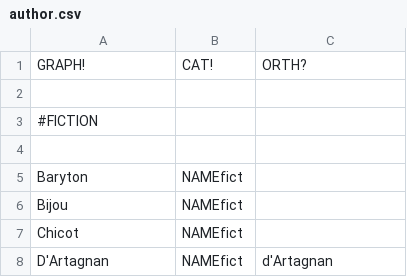
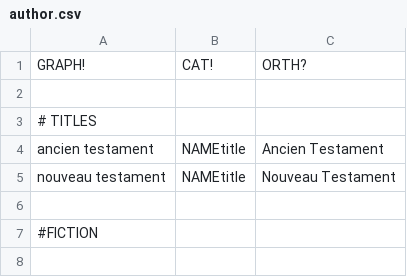
Before and after one commit to oeuvres/alix, a CSV file: java/alix/fr/author.csv, drawn as a sheet; only a part is shown; the shorter side is filled out with more unchanged rows.

```diff
--- a/java/alix/fr/author.csv
+++ b/java/alix/fr/author.csv
@@ -2,2 +2,6 @@ GRAPH!;CAT!;ORTH?
 
+# TITLES
+ancien testament;NAMEtitle;Ancien Testament;
+nouveau testament;NAMEtitle;Nouveau Testament;
+
 #FICTION
```
Also changed, not shown: java/alix/fr/france.csv, java/alix/fr/locutions.csv, 15 other files.
